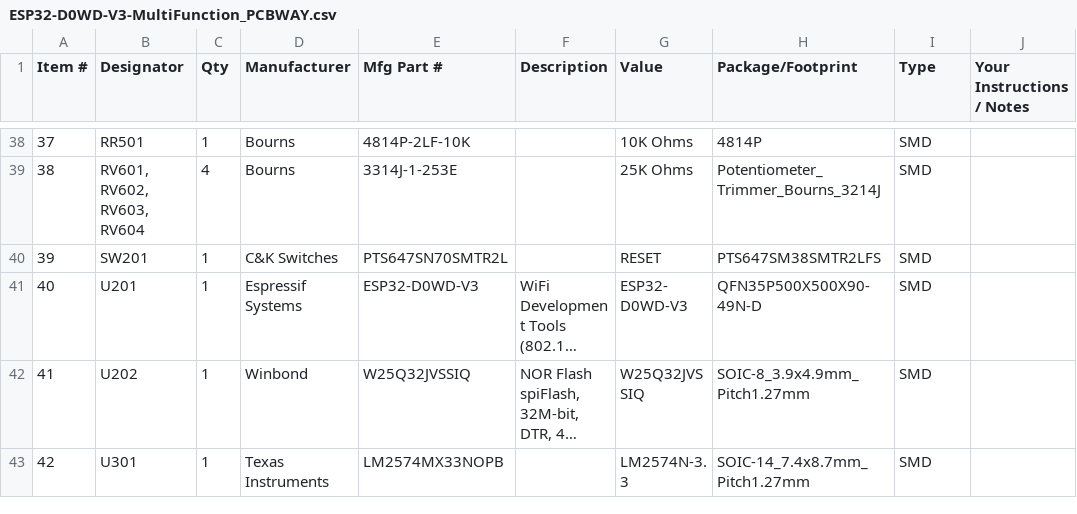
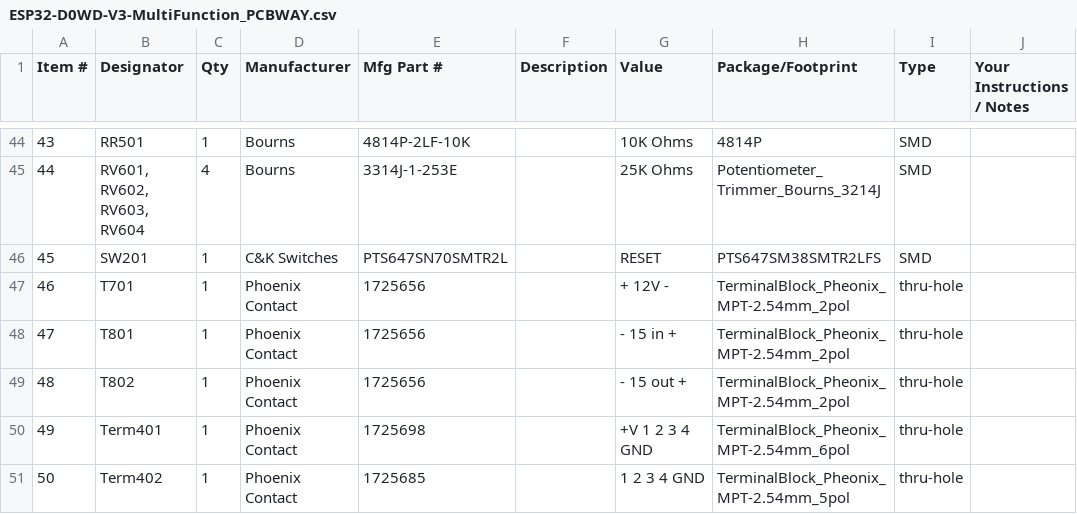
Before and after one commit to RobertPHeller/RPi-RRCircuits, a CSV file: ESP32-D0WD-V3-MultiFunction/ESP32-D0WD-V3-MultiFunction_PCBWAY.csv, drawn as a sheet; only a part is shown, gaps mark what is left out; the shorter side is filled out with more unchanged rows; long unchanged cells end in …; the diff covers the shown part only; the diff names each change by its address in the sheet, - before the commit and + after, or states it on an @@ line.

```diff
--- a/ESP32-D0WD-V3-MultiFunction/ESP32-D0WD-V3-MultiFunction_PCBWAY.csv
+++ b/ESP32-D0WD-V3-MultiFunction/ESP32-D0WD-V3-MultiFunction_PCBWAY.csv
@@ column A (Item #) renumbered from row 25 down @@
+row 47: 46 | T701 | 1 | Phoenix Contact | 1725656 |  | + 12V - | TerminalBlock_Pheonix_MPT-2.54mm_2pol | thru-hole
+row 48: 47 | T801 | 1 | Phoenix Contact | 1725656 |  | - 15 in + | TerminalBlock_Pheonix_MPT-2.54mm_2pol | thru-hole
+row 49: 48 | T802 | 1 | Phoenix Contact | 1725656 |  | - 15 out + | TerminalBlock_Pheonix_MPT-2.54mm_2pol | thru-hole
+row 50: 49 | Term401 | 1 | Phoenix Contact | 1725698 |  | +V 1 2 3 4 GND | TerminalBlock_Pheonix_MPT-2.54mm_6pol | thru-hole
+row 51: 50 | Term402 | 1 | Phoenix Contact | 1725685 |  | 1 2 3 4 GND | TerminalBlock_Pheonix_MPT-2.54mm_5pol | thru-hole
```
Also changed, not shown: 11 added rows and 2 edited cells elsewhere in this file, ESP32-D0WD-V3-MultiFunction/ESP32-D0WD-V3-MultiFunction.csv.
